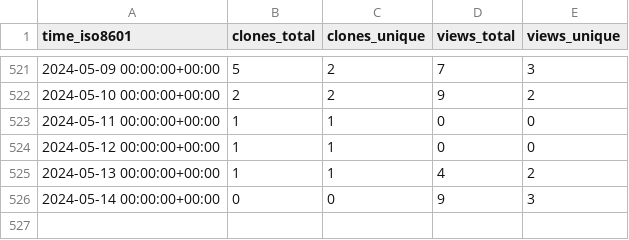
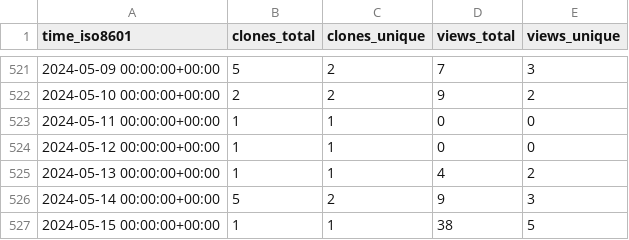
Before and after one commit to PhysiBoSS/PhysiBoSS, a CSV file: PhysiBoSS/PhysiBoSS/ghrs-data/views_clones_aggregate.csv, drawn as a sheet; only a part is shown, gaps mark what is left out.

```diff
--- a/PhysiBoSS/PhysiBoSS/ghrs-data/views_clones_aggregate.csv
+++ b/PhysiBoSS/PhysiBoSS/ghrs-data/views_clones_aggregate.csv
@@ -525,2 +525,3 @@ time_iso8601,clones_total,clones_unique,views_total,views_unique
 2024-05-13 00:00:00+00:00,1,1,4,2
-2024-05-14 00:00:00+00:00,0,0,9,3
+2024-05-14 00:00:00+00:00,5,2,9,3
+2024-05-15 00:00:00+00:00,1,1,38,5
```
Also changed, not shown: 1 other file.
